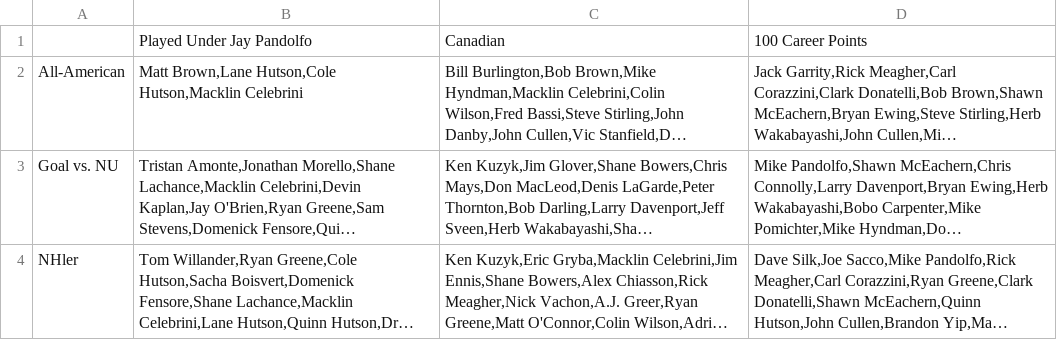
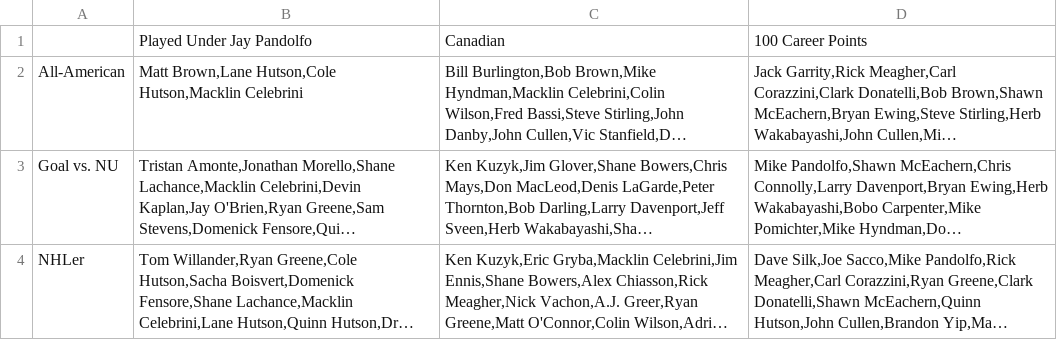
Before and after one commit to redsoxfan2194/buhockeystats, a CSV file: buhockeystatssite/recordbookdata/jacksboxes_grids/jacksboxes_0.csv, drawn as a sheet; long unchanged cells end in …; the diff names each change by its address in the sheet, - before the commit and + after, or states it on an @@ line.

```diff
--- a/buhockeystatssite/recordbookdata/jacksboxes_grids/jacksboxes_0.csv
+++ b/buhockeystatssite/recordbookdata/jacksboxes_grids/jacksboxes_0.csv
-A4: NHler
+A4: NHLer
```
Also changed, not shown: 2 other files.
